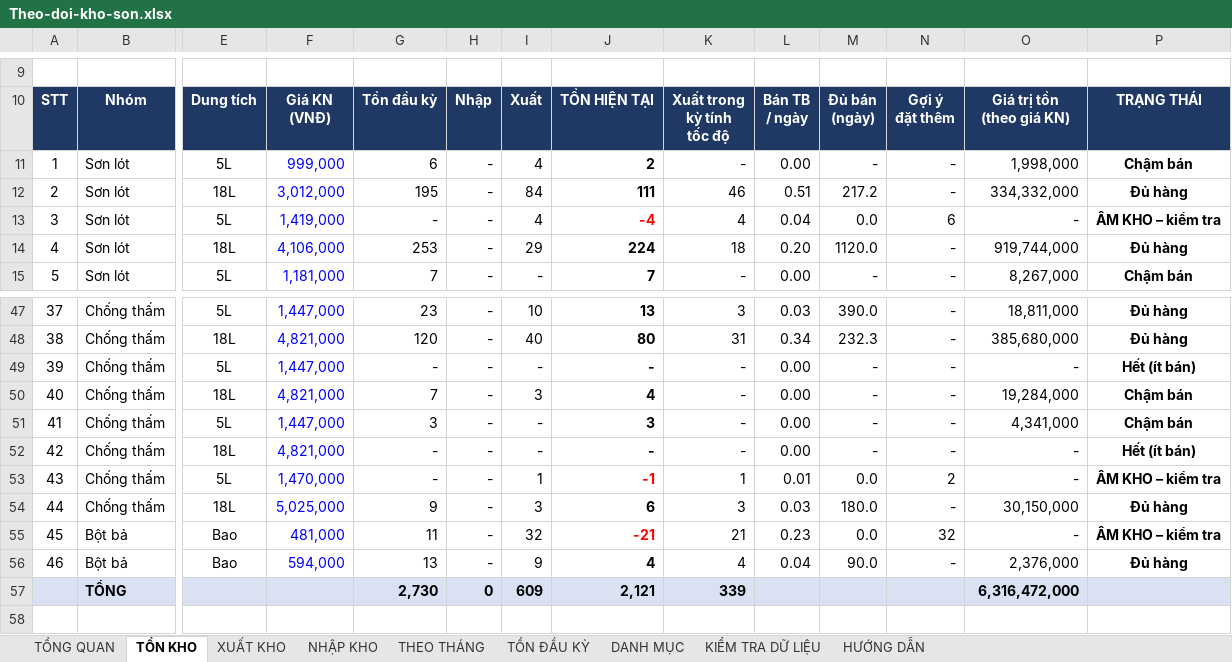
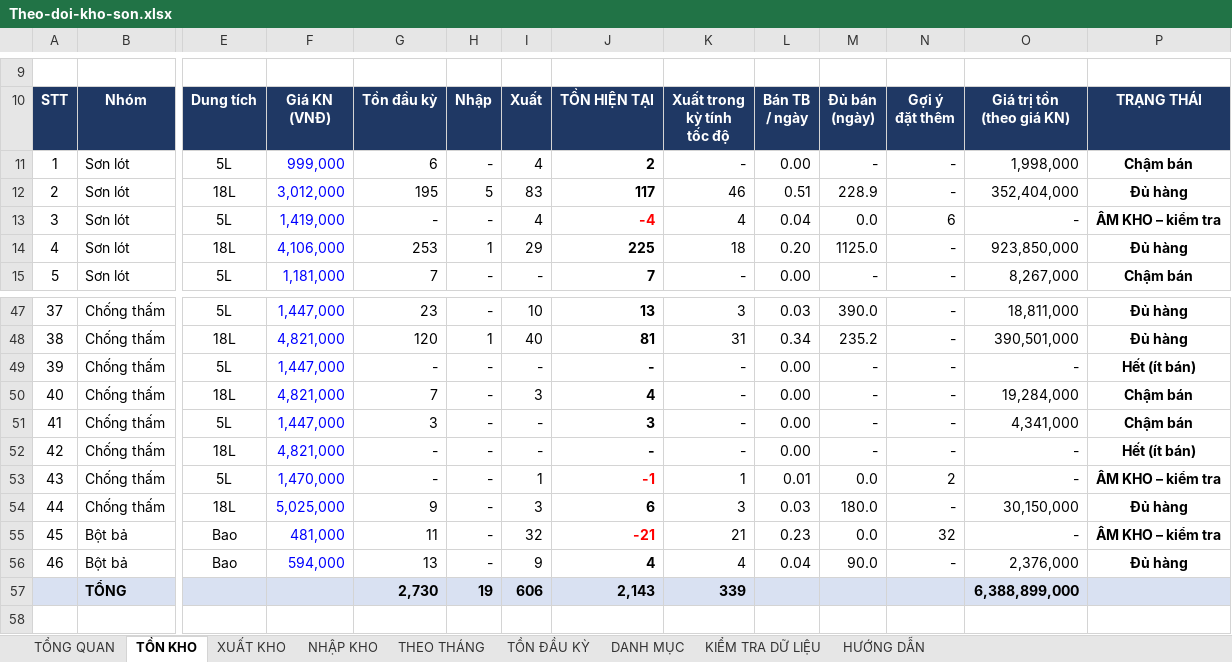
Before and after one commit to floranguyenatc-design/Du-an-Trang, an Excel workbook: Theo-doi-kho-son.xlsx, sheet TỒN KHO, drawn as a sheet; only a part is shown, gaps mark what is left out; values as stored, in another font and other column widths than the file's, no borders; charts and pictures and conditional formats not drawn; removed rows and columns are numbered as before the commit, all else as after; rows hold the shown columns only; the diff covers the shown part only; the diff names each change by its address in the sheet, - before the commit and + after, or states it on an @@ line.

```diff
--- a/Theo-doi-kho-son.xlsx (sheet TỒN KHO)
+++ b/Theo-doi-kho-son.xlsx (sheet TỒN KHO)
-H12: -
+H12: 5
-I12: 84
+I12: 83
-J12: 111
+J12: 117
-M12: 217.2
+M12: 228.9
-O12: 334,332,000
+O12: 352,404,000
-H14: -
+H14: 1
-J14: 224
+J14: 225
-M14: 1120.0
+M14: 1125.0
-O14: 919,744,000
+O14: 923,850,000
-H48: -
+H48: 1
-J48: 80
+J48: 81
-M48: 232.3
+M48: 235.2
-O48: 385,680,000
+O48: 390,501,000
-row 57:  | TỔNG |  |  | 2,730 | 0 | 609 | 2,121 | 339 |  |  |  | 6,316,472,000
+row 57:  | TỔNG |  |  | 2,730 | 19 | 606 | 2,143 | 339 |  |  |  | 6,388,899,000
```
Also changed, not shown: 32 edited cells elsewhere in this sheet, sheet NHẬP KHO, sheet TỔNG QUAN, sheet XUẤT KHO, sheet THEO THÁNG, sheet KIỂM TRA DỮ LIỆU, charts or pictures.
